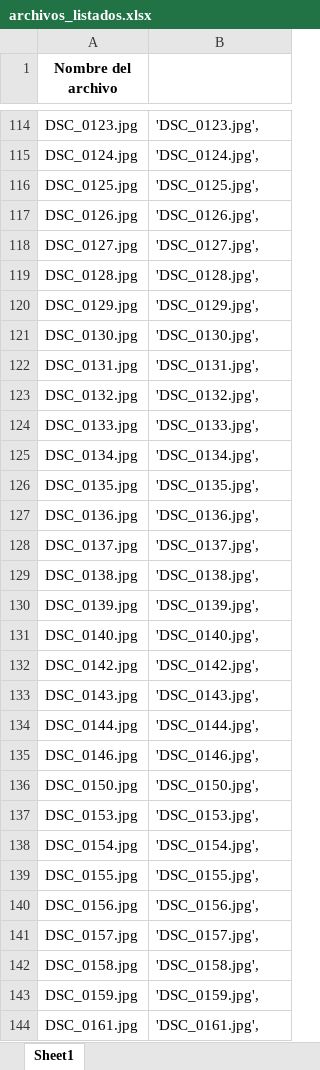
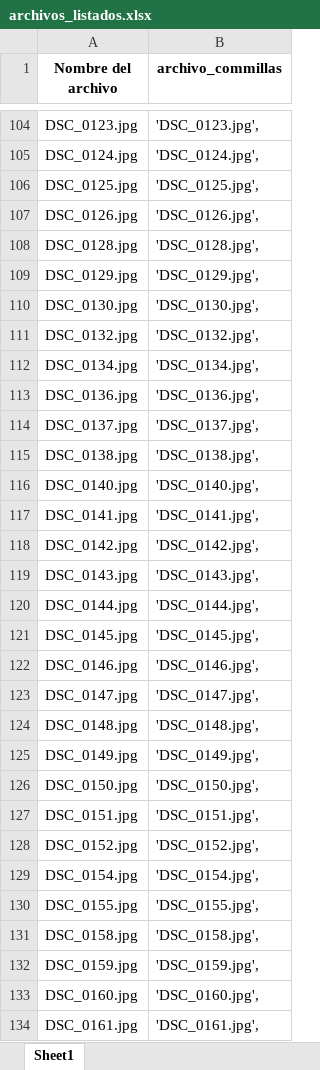
Before and after one commit to diegomesav/publicar_facturaap, an Excel workbook: archivos_listados.xlsx, sheet Sheet1, drawn as a sheet; only a part is shown, gaps mark what is left out; values as stored, in another font and other column widths than the file's, no borders; removed rows and columns are numbered as before the commit, all else as after; the diff covers the shown part only; the diff names each change by its address in the sheet, - before the commit and + after, or states it on an @@ line.

Commit message:
evelin_nombres_correctos

```diff
--- a/archivos_listados.xlsx (sheet Sheet1)
+++ b/archivos_listados.xlsx (sheet Sheet1)
-B1: (empty)
+B1: archivo_commillas
-row 118: DSC_0127.jpg | 'DSC_0127.jpg',
-row 122: DSC_0131.jpg | 'DSC_0131.jpg',
-row 124: DSC_0133.jpg | 'DSC_0133.jpg',
-row 126: DSC_0135.jpg | 'DSC_0135.jpg',
-row 130: DSC_0139.jpg | 'DSC_0139.jpg',
+row 117: DSC_0141.jpg | 'DSC_0141.jpg',
+row 121: DSC_0145.jpg | 'DSC_0145.jpg',
+row 123: DSC_0147.jpg | 'DSC_0147.jpg',
+row 124: DSC_0148.jpg | 'DSC_0148.jpg',
+row 125: DSC_0149.jpg | 'DSC_0149.jpg',
-A127 (Nombre del archivo): DSC_0153.jpg
+A127 (Nombre del archivo): DSC_0151.jpg
-B127 (archivo_commillas): 'DSC_0153.jpg',
+B127 (archivo_commillas): 'DSC_0151.jpg',
+row 128: DSC_0152.jpg | 'DSC_0152.jpg',
-row 140: DSC_0156.jpg | 'DSC_0156.jpg',
-row 141: DSC_0157.jpg | 'DSC_0157.jpg',
+row 133: DSC_0160.jpg | 'DSC_0160.jpg',
```
Also changed, not shown: 296 added rows, 47 removed rows and 6 edited cells elsewhere in this sheet, formulas that keep their value, 2 other files.
